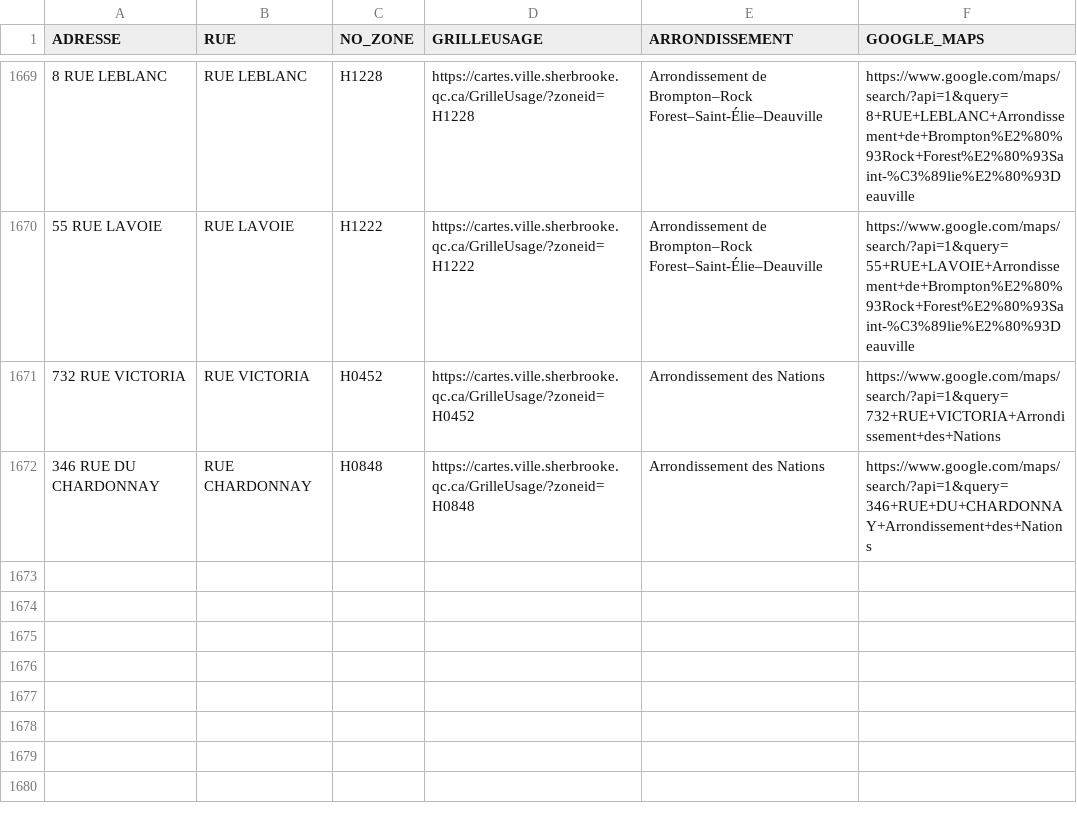
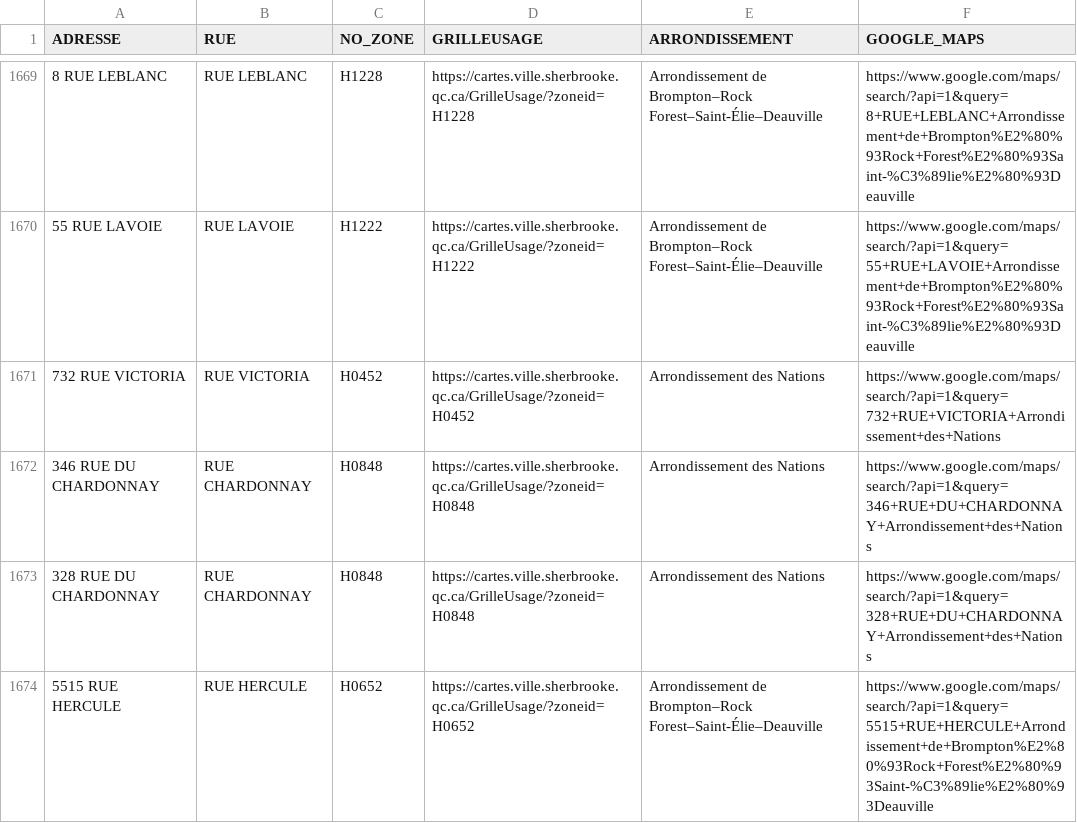
Before and after one commit to KBAILEY90/Prospection, a CSV file: data/Adresses_Inaccessibles.csv, drawn as a sheet; only a part is shown, gaps mark what is left out.

```diff
--- a/data/Adresses_Inaccessibles.csv
+++ b/data/Adresses_Inaccessibles.csv
@@ -1672 +1672,3 @@
 346 RUE DU CHARDONNAY,RUE CHARDONNAY,H0848,https://cartes.ville.sherbrooke.qc.ca/GrilleUsage/?zoneid=H0848,Arrondissement des Nations,https://www.google.com/maps/search/?api=1&query=346+RUE+DU+CHARDONNAY+Arrondissement+des+Nations
+328 RUE DU CHARDONNAY,RUE CHARDONNAY,H0848,https://cartes.ville.sherbrooke.qc.ca/GrilleUsage/?zoneid=H0848,Arrondissement des Nations,https://www.google.com/maps/search/?api=1&query=328+RUE+DU+CHARDONNAY+Arrondissement+des+Nations
+5515 RUE HERCULE,RUE HERCULE,H0652,https://cartes.ville.sherbrooke.qc.ca/GrilleUsage/?zoneid=H0652,Arrondissement de Brompton–Rock Forest–Saint-Élie–Deauville,https://www.google.com/maps/search/?api=1&query=5515+RUE+HERCULE+Arrondissement+de+Brompton%E2%80%93Rock+Forest%E2%80%93Saint-%C3%89lie%E2%80%93Deauville
```
